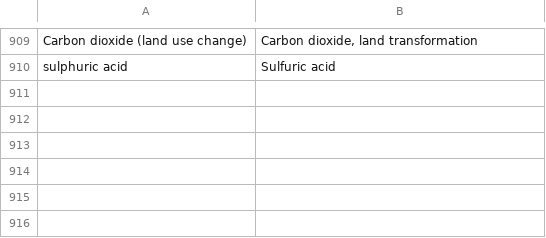
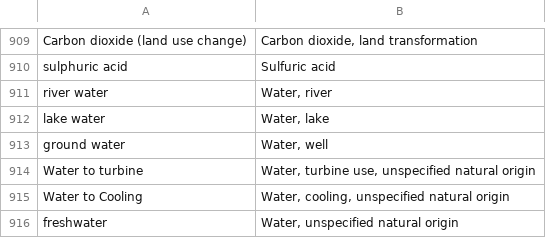
Before and after one commit to ccomb/fplca, a CSV file: data/flows.csv, drawn as a sheet; only a part is shown, gaps mark what is left out; the diff names each change by its address in the sheet, - before the commit and + after, or states it on an @@ line.

Commit message:
fix(lcia): characterize region-tagged resource withdrawal via name-regional projection
EF/ILCD water-use CFs carry a consumer location, so they live only in the
regionalized table (keyed by the activity location). An inventory flow that
encodes its region in the NAME ("Water, river, FR") never reaches it: the region
survives normalizeName, so the synonym match to the unregioned base fails, and the
regional path keys by activity location, not the flow's origin region. The
withdrawal (input) half of Water use was dropped, leaving only the release half.

Mirror the name-regionalized convention: for each region-tagged resource flow,
project the located CF of the same substance (synonym group) and region onto the
flow's own name in the GLOBAL tables, so it resolves just as a name-regionalized
"Water, river, FR" CF does. Restricted to the resource medium; fires only for
located CFs, so an unlocated method is untouched; the region must match exactly.
The curated water-resource name bridges supply the join key.

This recovers the withdrawal credit for regions the method tabulates (short ISO
codes). Two coverage limits of the ILCD AWARE model against AGB's origin-region
water flows remain, surfaced honestly rather than silently zeroed: withdrawal at
long-form region descriptors stays uncharacterized, and the release side is a
single world-average factor (the bare "Water" emission has no per-region name to
project onto). Water use therefore moves toward the reference but does not yet
converge; closing the gap needs the release side, not a synonym.

```diff
--- a/data/flows.csv
+++ b/data/flows.csv
+row 911: river water | Water, river
+row 912: lake water | Water, lake
+row 913: ground water | Water, well
+row 914: Water to turbine | Water, turbine use, unspecified natural origin
+row 915: Water to Cooling | Water, cooling, unspecified natural origin
+row 916: freshwater | Water, unspecified natural origin
```
Also changed, not shown: 3 other files.
